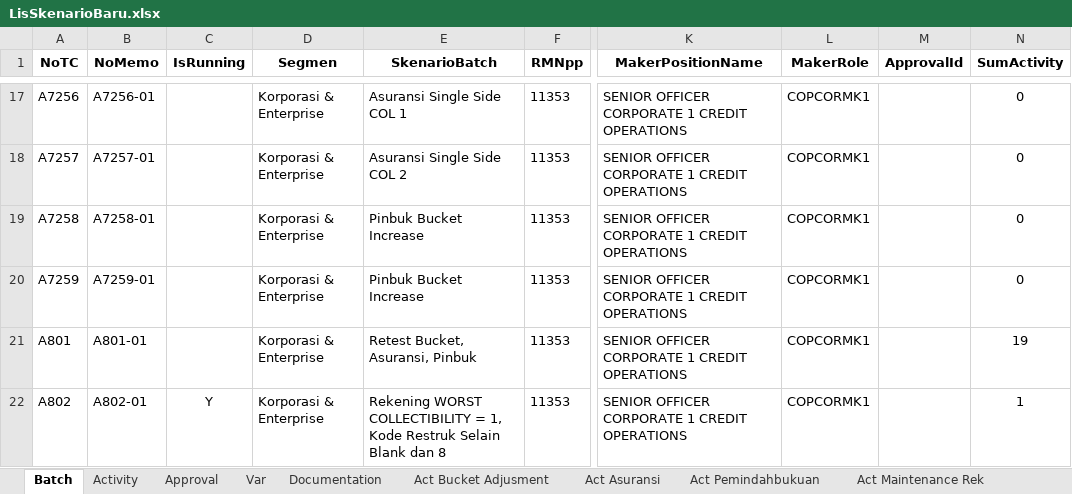
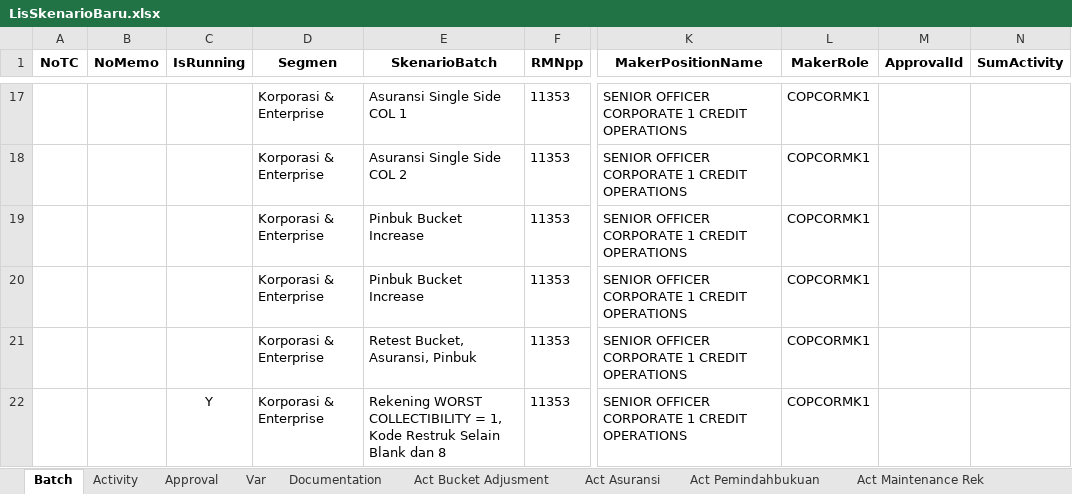
Before and after one commit to fahmiafi/katalon_asic, an Excel workbook: Data Files/LisSkenarioBaru.xlsx, sheet Batch, drawn as a sheet; only a part is shown, gaps mark what is left out; values as stored, in another font and other column widths than the file's, no borders; the diff covers the shown part only; the diff names each change by its address in the sheet, - before the commit and + after, or states it on an @@ line.

```diff
--- a/Data Files/LisSkenarioBaru.xlsx (sheet Batch)
+++ b/Data Files/LisSkenarioBaru.xlsx (sheet Batch)
-A17 (NoTC): A7256
+A17 (NoTC): (empty)
-B17 (NoMemo): A7256-01
+B17 (NoMemo): (empty)
-N17:N20 (SumActivity): 0
+N17:N20 (SumActivity): (empty)
-A18 (NoTC): A7257
+A18 (NoTC): (empty)
-B18 (NoMemo): A7257-01
+B18 (NoMemo): (empty)
-A19 (NoTC): A7258
+A19 (NoTC): (empty)
-B19 (NoMemo): A7258-01
+B19 (NoMemo): (empty)
-A20 (NoTC): A7259
+A20 (NoTC): (empty)
-B20 (NoMemo): A7259-01
+B20 (NoMemo): (empty)
-A21 (NoTC): A801
+A21 (NoTC): (empty)
-B21 (NoMemo): A801-01
+B21 (NoMemo): (empty)
-N21 (SumActivity): 19
+N21 (SumActivity): (empty)
-A22 (NoTC): A802
+A22 (NoTC): (empty)
-B22 (NoMemo): A802-01
+B22 (NoMemo): (empty)
-N22 (SumActivity): 1
+N22 (SumActivity): (empty)
```
Also changed, not shown: 45 edited cells elsewhere in this sheet, sheet Activity, sheet Act Bucket Adjusment, 1 other file.
